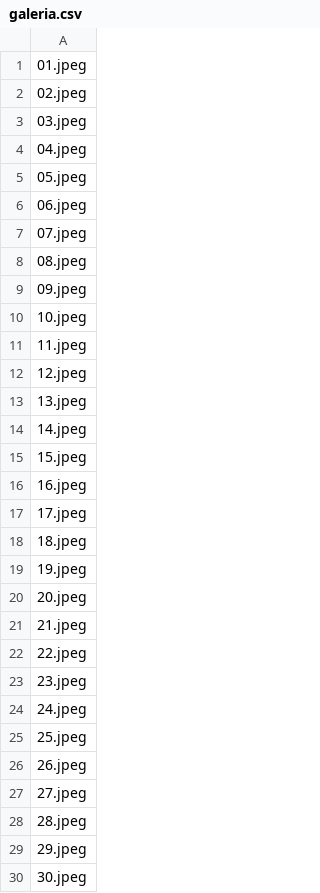
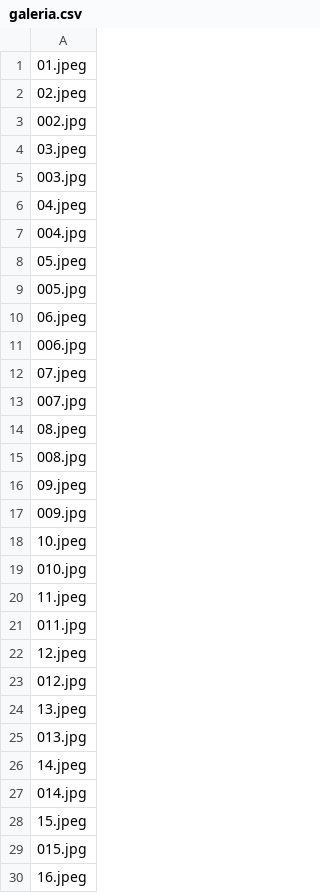
Before and after one commit to jc-altgr-dev/AjedrezNomada, a CSV file: tournament/pinkchess3/galeria/galeria.csv, drawn as a sheet; only a part is shown; the shorter side is filled out with more unchanged rows; the diff covers the shown part only; the diff names each change by its address in the sheet, - before the commit and + after, or states it on an @@ line.

Commit message:
Pink Tournament Photos

```diff
--- a/tournament/pinkchess3/galeria/galeria.csv
+++ b/tournament/pinkchess3/galeria/galeria.csv
+row 3: 002.jpg
+row 5: 003.jpg
+row 7: 004.jpg
+row 9: 005.jpg
+row 11: 006.jpg
+row 13: 007.jpg
+row 15: 008.jpg
+row 17: 009.jpg
+row 19: 010.jpg
+row 21: 011.jpg
+row 23: 012.jpg
+row 25: 013.jpg
+row 27: 014.jpg
+row 29: 015.jpg
```
Also changed, not shown: 8 added rows elsewhere in this file, 23 other files.
